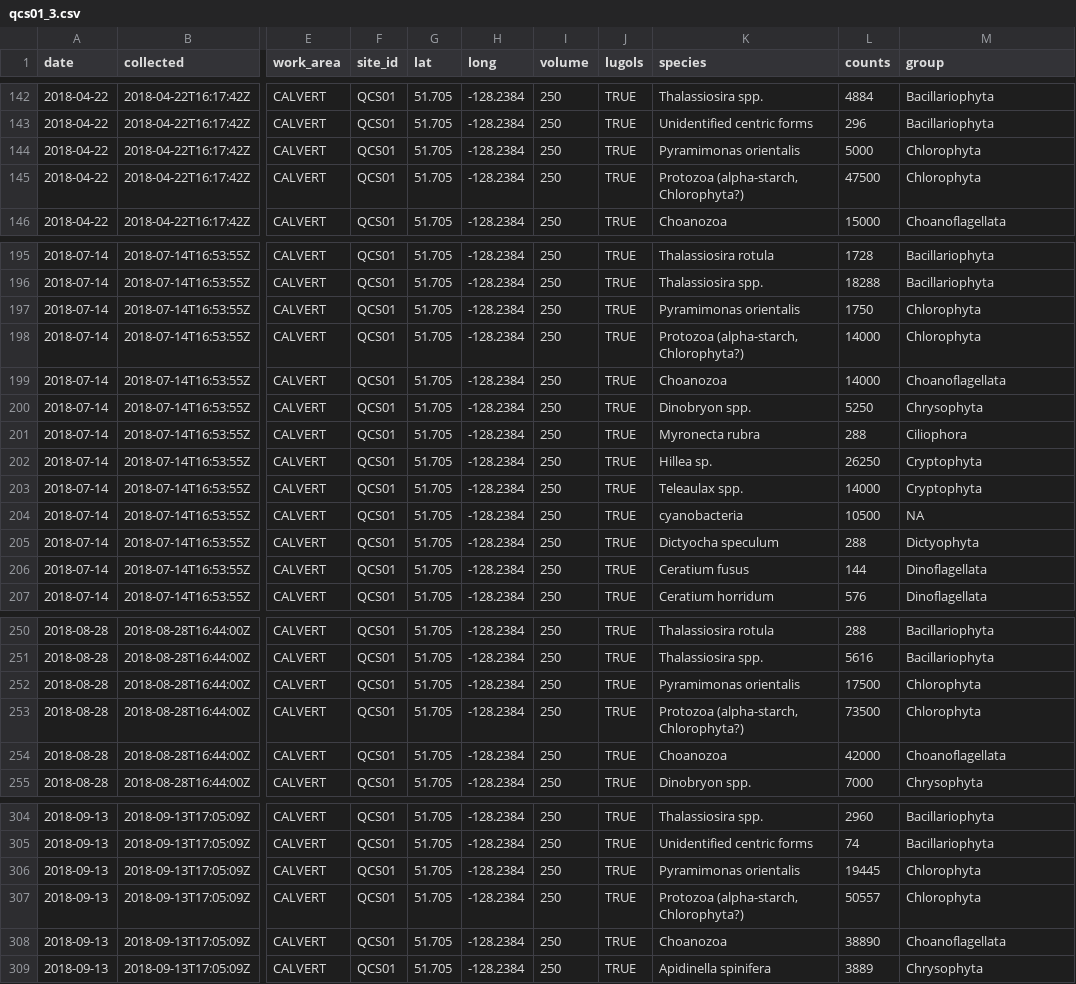
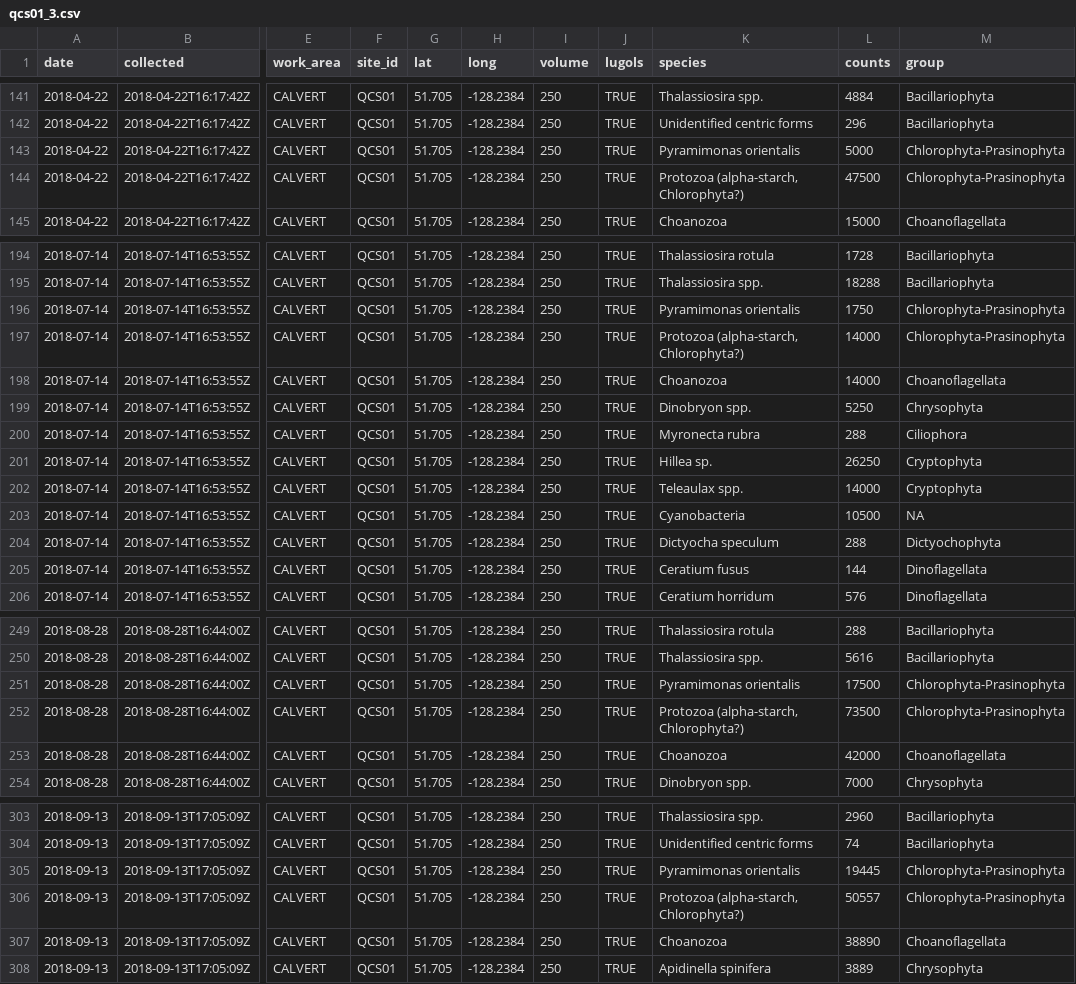
Before and after one commit to jdelbel/microscopy_OBIS, a CSV file: cleaned_csv/qcs01_3.csv, drawn as a sheet; only a part is shown, gaps mark what is left out; addresses are those after the commit; the diff covers the shown part only; the diff names each change by its address in the sheet, - before the commit and + after, or states it on an @@ line.

```diff
--- a/cleaned_csv/qcs01_3.csv
+++ b/cleaned_csv/qcs01_3.csv
-M143:M144 (group): Chlorophyta
+M143:M144 (group): Chlorophyta-Prasinophyta
-M196:M197 (group): Chlorophyta
+M196:M197 (group): Chlorophyta-Prasinophyta
-K203 (species): cyanobacteria
+K203 (species): Cyanobacteria
-M204 (group): Dictyophyta
+M204 (group): Dictyochophyta
-M251:M252 (group): Chlorophyta
+M251:M252 (group): Chlorophyta-Prasinophyta
-M305:M306 (group): Chlorophyta
+M305:M306 (group): Chlorophyta-Prasinophyta
```
Also changed, not shown: 1 removed row and 30 edited cells elsewhere in this file, 7 other files.
